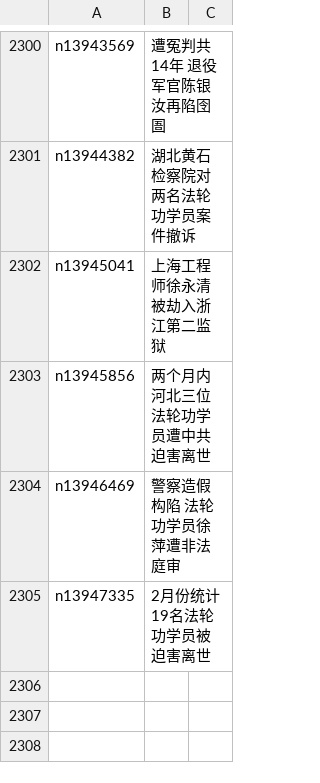
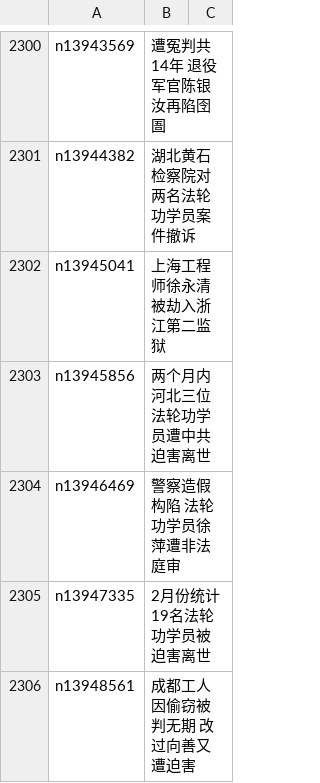
Before and after one commit to epic-marker/epoch-special, a CSV file: indexes/nf4379.csv, drawn as a sheet; only a part is shown, gaps mark what is left out.

```diff
--- a/indexes/nf4379.csv
+++ b/indexes/nf4379.csv
@@ -2305 +2305,2 @@ n13946469,警察造假构陷 法轮功学员徐萍遭非法庭审
 n13947335,2月份统计 19名法轮功学员被迫害离世
+n13948561,成都工人因偷窃被判无期 改过向善又遭迫害
```
Also changed, not shown: 21 other files.
